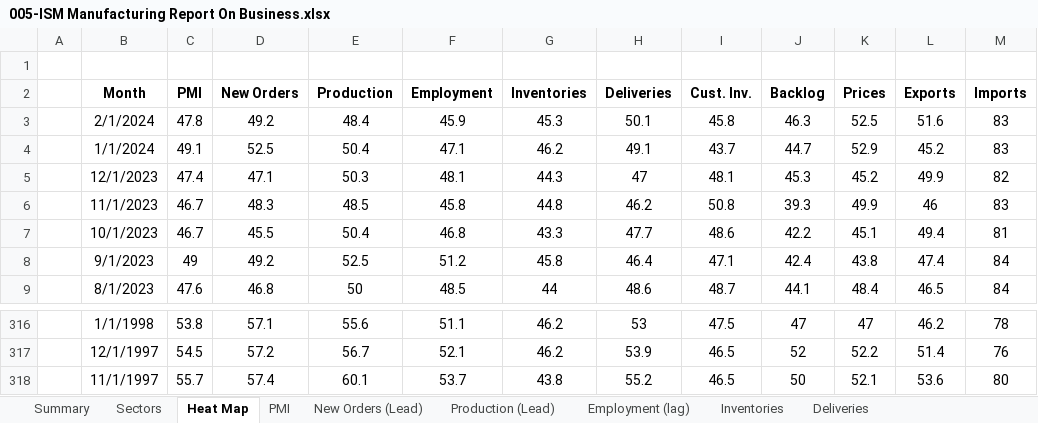
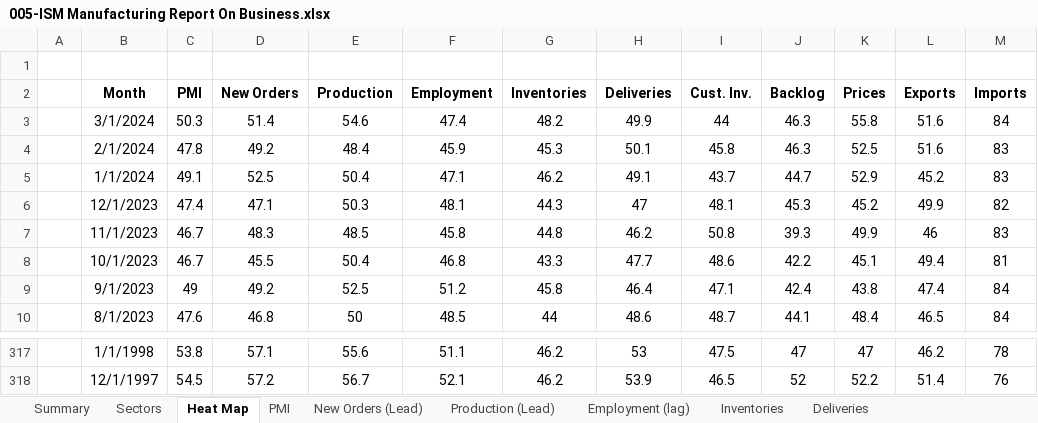
Before and after one commit to Necksus/TradingData, an Excel workbook: Excel/005-ISM Manufacturing Report On Business.xlsx, sheet Heat Map, drawn as a sheet; only a part is shown, gaps mark what is left out; values as stored, in another font and other column widths than the file's, no borders; conditional formats not drawn; removed rows and columns are numbered as before the commit, all else as after; the diff names each change by its address in the sheet, - before the commit and + after, or states it on an @@ line.

```diff
--- a/Excel/005-ISM Manufacturing Report On Business.xlsx (sheet Heat Map)
+++ b/Excel/005-ISM Manufacturing Report On Business.xlsx (sheet Heat Map)
+row 3:  | 3/1/2024 | 50.3 | 51.4 | 54.6 | 47.4 | 48.2 | 49.9 | 44 | 46.3 | 55.8 | 51.6 | 84
-row 318:  | 11/1/1997 | 55.7 | 57.4 | 60.1 | 53.7 | 43.8 | 55.2 | 46.5 | 50 | 52.1 | 53.6 | 80
```
Also changed, not shown: sheet Customers Inventories, sheet Order Backlog, sheet Imports, sheet Exports, sheet Inventories, sheet Deliveries, 6 more sheets, formulas that keep their value, charts or pictures, Excel/002-US Bonds.xlsx, Excel/003-Corporate Bonds.xlsx, 28 other files.
